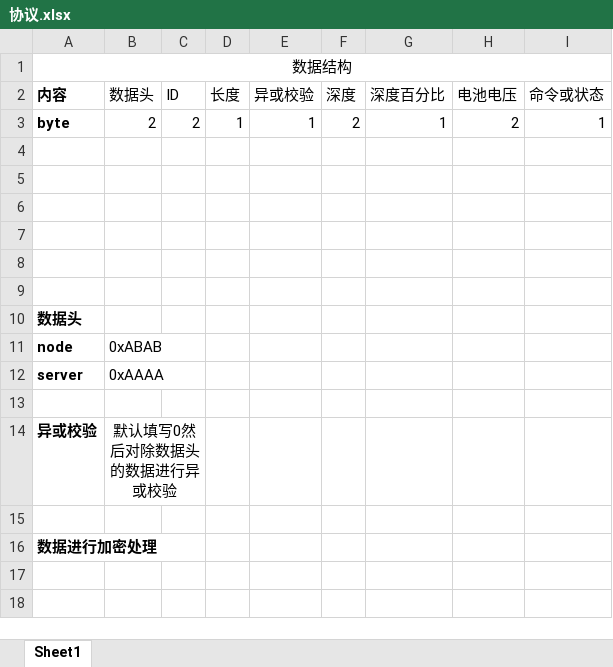
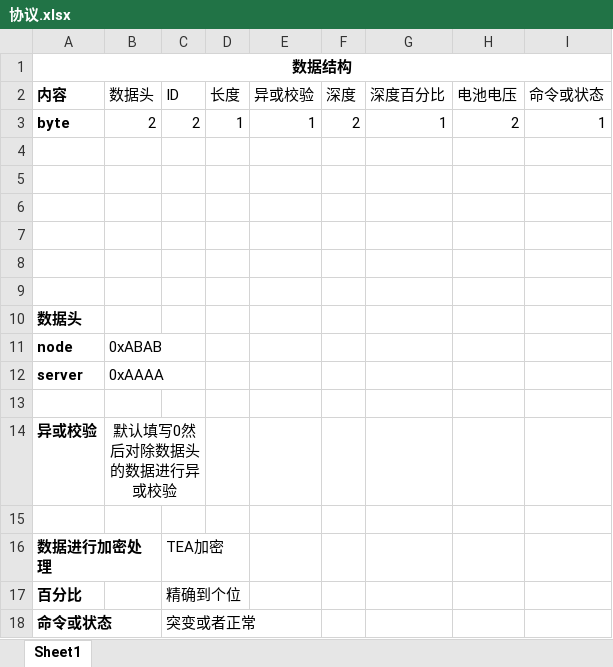
Before and after one commit to zhangmeng5337/Hardware, an Excel workbook: sensor/协议.xlsx, sheet Sheet1, drawn as a sheet; values as stored, in another font and other column widths than the file's, no borders; the diff names each change by its address in the sheet, - before the commit and + after, or states it on an @@ line.

```diff
--- a/sensor/协议.xlsx (sheet Sheet1)
+++ b/sensor/协议.xlsx (sheet Sheet1)
-A1 bold: off
+A1 bold: on
-C16 (ID): (empty)
+C16 (ID): TEA加密
+row 17: 百分比 |  | 精确到个位
+row 18: 命令或状态 |  | 突变或者正常
```
Also changed, not shown: 2 other files.
